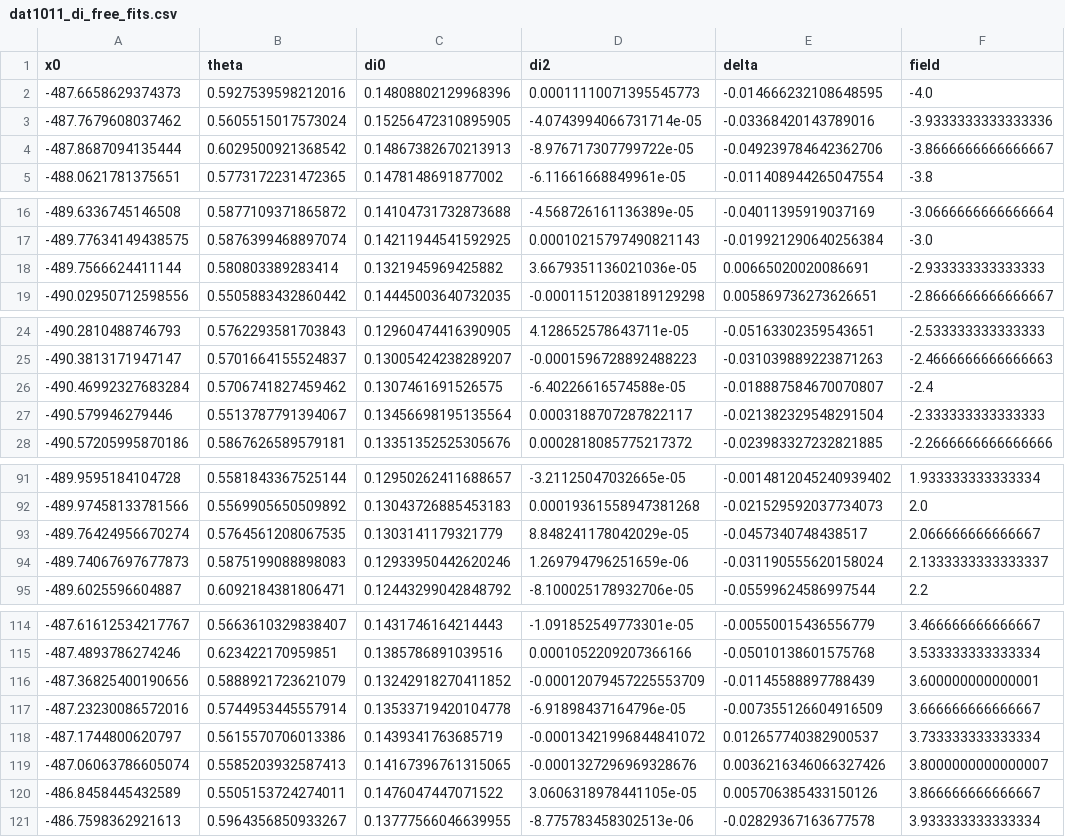
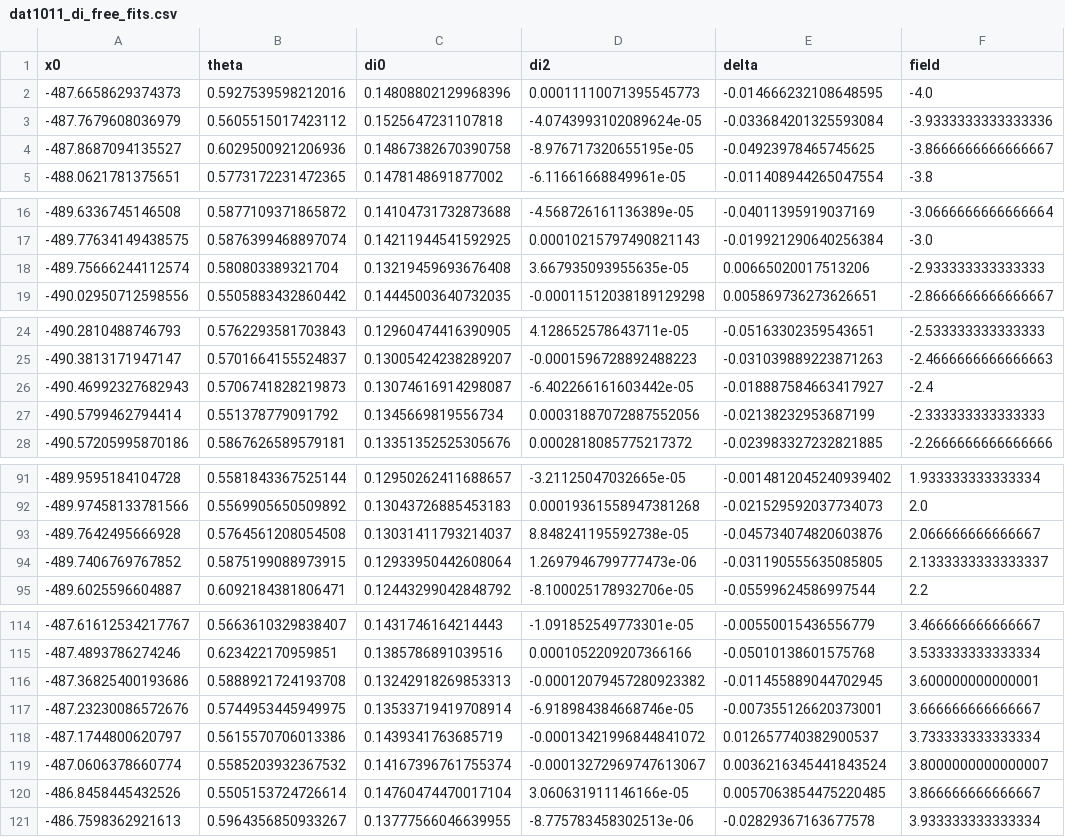
Before and after one commit to nikhartman/spin_entropy, a CSV file: analysis/dat1011_di_free_fits.csv, drawn as a sheet; only a part is shown, gaps mark what is left out; the diff covers the shown part only.

```diff
--- a/analysis/dat1011_di_free_fits.csv
+++ b/analysis/dat1011_di_free_fits.csv
@@ -2,4 +2,4 @@ x0,theta,di0,di2,delta,field
 -487.6658629374373,0.5927539598212016,0.14808802129968396,0.00011110071395545773,-0.014666232108648595,-4.0
--487.7679608037462,0.5605515017573024,0.15256472310895905,-4.0743994066731714e-05,-0.03368420143789016,-3.9333333333333336
--487.8687094135444,0.6029500921368542,0.14867382670213913,-8.976717307799722e-05,-0.049239784642362706,-3.8666666666666667
+-487.7679608036979,0.5605515017423112,0.1525647231107818,-4.0743993102089624e-05,-0.033684201325593084,-3.9333333333333336
+-487.8687094135527,0.6029500921206936,0.14867382670390758,-8.976717320655195e-05,-0.04923978465745625,-3.8666666666666667
 -488.0621781375651,0.5773172231472365,0.1478148691877002,-6.11661668849961e-05,-0.011408944265047554,-3.8
@@ -17,3 +17,3 @@ x0,theta,di0,di2,delta,field
 -489.77634149438575,0.5876399468897074,0.14211944541592925,0.00010215797490821143,-0.019921290640256384,-3.0
--489.7566624411144,0.580803389283414,0.1321945969425882,3.6679351136021036e-05,0.00665020020086691,-2.933333333333333
+-489.75666244112574,0.580803389321704,0.13219459693676408,3.667935093955635e-05,0.00665020017513206,-2.933333333333333
 -490.02950712598556,0.5505883432860442,0.14445003640732035,-0.00011512038189129298,0.005869736273626651,-2.8666666666666667
@@ -25,4 +25,4 @@ x0,theta,di0,di2,delta,field
 -490.3813171947147,0.5701664155524837,0.13005424238289207,-0.0001596728892488223,-0.031039889223871263,-2.4666666666666663
--490.46992327683284,0.5706741827459462,0.1307461691526575,-6.40226616574588e-05,-0.018887584670070807,-2.4
--490.579946279446,0.5513787791394067,0.13456698195135564,0.0003188707287822117,-0.021382329548291504,-2.333333333333333
+-490.46992327682943,0.5706741828219873,0.13074616914298087,-6.402266161603442e-05,-0.018887584663417927,-2.4
+-490.5799462794414,0.551378779091792,0.1345669819556734,0.00031887072887552056,-0.02138232953687199,-2.333333333333333
 -490.57205995870186,0.5867626589579181,0.13351352525305676,0.0002818085775217372,-0.023983327232821885,-2.2666666666666666
@@ -92,4 +92,4 @@ x0,theta,di0,di2,delta,field
 -489.97458133781566,0.5569905650509892,0.13043726885453183,0.00019361558947381268,-0.021529592037734073,2.0
--489.76424956670274,0.5764561208067535,0.1303141179321779,8.848241178042029e-05,-0.0457340748438517,2.066666666666667
--489.74067697677873,0.5875199088898083,0.12933950442620246,1.269794796251659e-06,-0.031190555620158024,2.1333333333333337
+-489.7642495666928,0.5764561208054508,0.13031411793214037,8.848241195592738e-05,-0.045734074820603876,2.066666666666667
+-489.7406769767852,0.5875199088973915,0.12933950442608064,1.2697946799777473e-06,-0.031190555635085805,2.1333333333333337
 -489.6025596604887,0.6092184381806471,0.12443299042848792,-8.100025178932706e-05,-0.05599624586997544,2.2
@@ -115,7 +115,7 @@ x0,theta,di0,di2,delta,field
 -487.4893786274246,0.623422170959851,0.1385786891039516,0.0001052209207366166,-0.05010138601575768,3.533333333333334
--487.36825400190656,0.5888921723621079,0.13242918270411852,-0.00012079457225553709,-0.01145588897788439,3.600000000000001
--487.23230086572016,0.5744953445557914,0.13533719420104778,-6.91898437164796e-05,-0.007355126604916509,3.666666666666667
+-487.36825400193686,0.5888921724193708,0.13242918269853313,-0.00012079457280923382,-0.011455889044702945,3.600000000000001
+-487.23230086572676,0.5744953445949975,0.13533719419708914,-6.918984384668746e-05,-0.007355126620373001,3.666666666666667
 -487.1744800620797,0.5615570706013386,0.1439341763685719,-0.00013421996844841072,0.012657740382900537,3.733333333333334
--487.06063786605074,0.5585203932587413,0.14167396761315065,-0.0001327296969328676,0.0036216346066327426,3.8000000000000007
--486.8458445432589,0.5505153724274011,0.1476047447071522,3.0606318978441105e-05,0.005706385433150126,3.866666666666667
+-487.0606378660774,0.5585203932367532,0.14167396761755374,-0.00013272969747613067,0.0036216345441843524,3.8000000000000007
+-486.8458445432526,0.5505153724726614,0.14760474470017104,3.060631911146166e-05,0.0057063854475220485,3.866666666666667
 -486.7598362921613,0.5964356850933267,0.13777566046639955,-8.775783458302513e-06,-0.02829367163677578,3.933333333333334
```
Also changed, not shown: 3 added rows and 3 removed rows elsewhere in this file, analysis/dat1011_dS01_fit.csv, analysis/dat1442_dS23_fit.csv, 4 other files.
